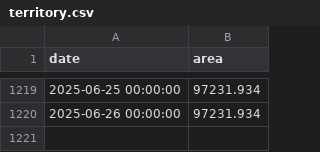
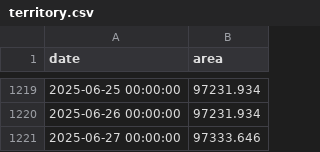
Before and after one commit to conflict-investigations/nzz-maps, a CSV file: territory.csv, drawn as a sheet; only a part is shown, gaps mark what is left out.

```diff
--- a/territory.csv
+++ b/territory.csv
@@ -1220 +1220,2 @@ date,area
 2025-06-26 00:00:00,97231.934
+2025-06-27 00:00:00,97333.646
```
Also changed, not shown: 1 other file.
